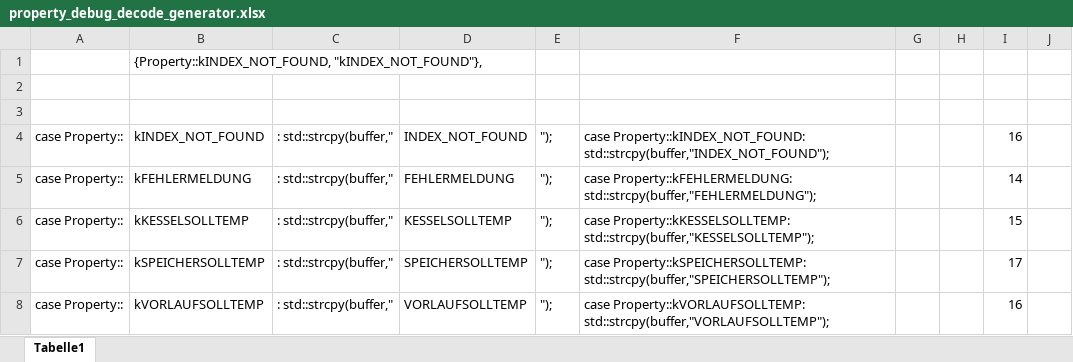
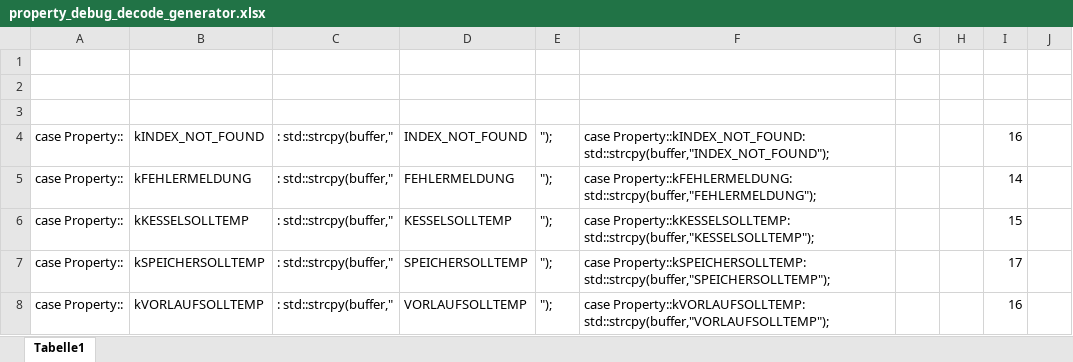
Before and after one commit to kr0ner/OneESP32ToRuleThemAll, an Excel workbook: property_debug_decode_generator.xlsx, sheet Tabelle1, drawn as a sheet; only a part is shown; values as stored, in another font and other column widths than the file's, no borders; the diff names each change by its address in the sheet, - before the commit and + after, or states it on an @@ line.

Commit message:
update debug property generator

```diff
--- a/property_debug_decode_generator.xlsx (sheet Tabelle1)
+++ b/property_debug_decode_generator.xlsx (sheet Tabelle1)
-B1: {Property::kINDEX_NOT_FOUND, "kINDEX_NOT_FOUND"},
+B1: (empty)
```
